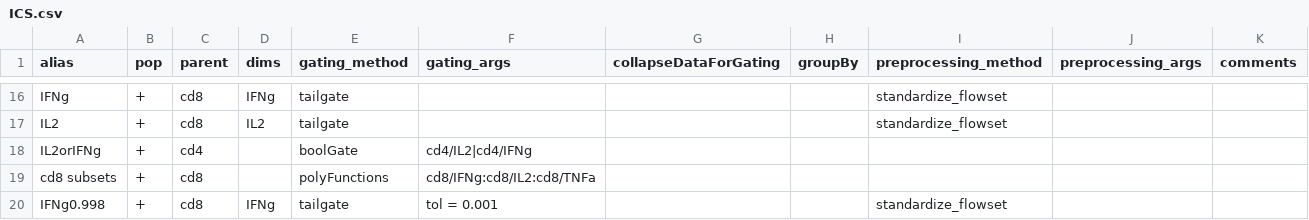
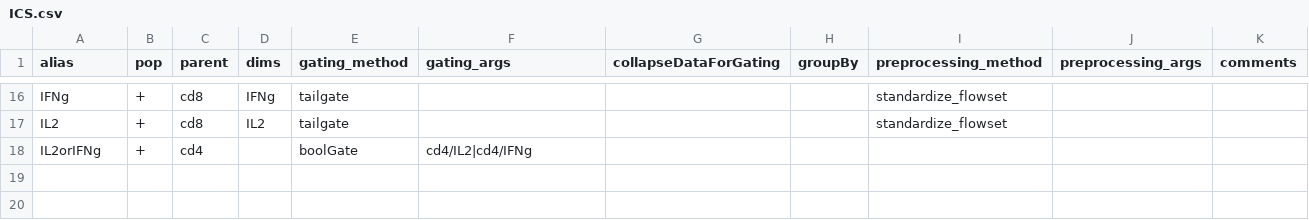
Before and after one commit to RGLab/openCyto, a CSV file: inst/extdata/gating_template/ICS.csv, drawn as a sheet; only a part is shown, gaps mark what is left out.

```diff
--- a/inst/extdata/gating_template/ICS.csv
+++ b/inst/extdata/gating_template/ICS.csv
@@ -18,3 +18 @@ IL2,+,cd8,IL2,tailgate,,,,standardize_flowset,,
 IL2orIFNg,+,cd4,,boolGate,cd4/IL2|cd4/IFNg,,,,,
-cd8 subsets,+,cd8,,polyFunctions,cd8/IFNg:cd8/IL2:cd8/TNFa,,,,,
-IFNg0.998,+,cd8,IFNg,tailgate,tol = 0.001,,,standardize_flowset,,
```
Also changed, not shown: 2 other files.
